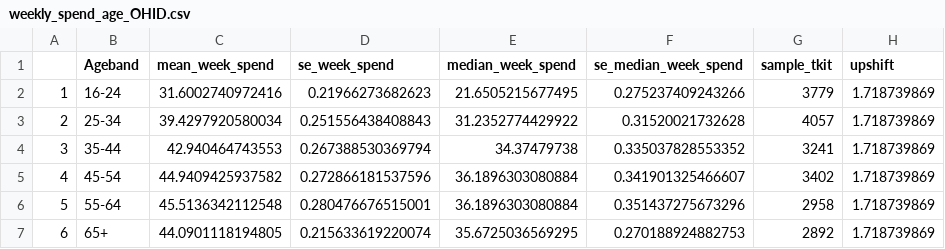
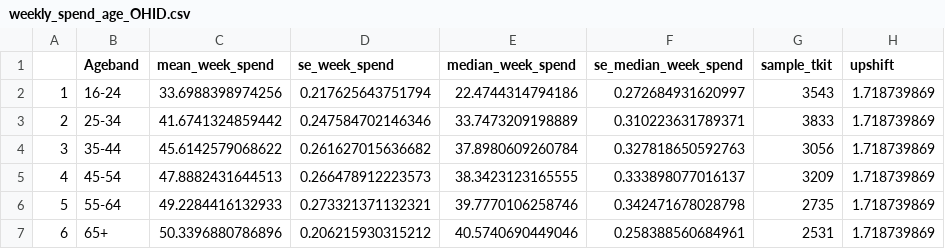
Before and after one commit to STAPM/smoke-free-dividend, a CSV file: intermediate_data/weekly_spend_age_OHID.csv, drawn as a sheet.

```diff
--- a/intermediate_data/weekly_spend_age_OHID.csv
+++ b/intermediate_data/weekly_spend_age_OHID.csv
@@ -1,7 +1,7 @@
 "","Ageband","mean_week_spend","se_week_spend","median_week_spend","se_median_week_spend","sample_tkit","upshift"
-"1","16-24",31.6002740972416,0.21966273682623,21.6505215677495,0.275237409243266,3779,1.718739869
-"2","25-34",39.4297920580034,0.251556438408843,31.2352774429922,0.31520021732628,4057,1.718739869
-"3","35-44",42.940464743553,0.267388530369794,34.37479738,0.335037828553352,3241,1.718739869
-"4","45-54",44.9409425937582,0.272866181537596,36.1896303080884,0.341901325466607,3402,1.718739869
-"5","55-64",45.5136342112548,0.280476676515001,36.1896303080884,0.351437275673296,2958,1.718739869
-"6","65+",44.0901118194805,0.215633619220074,35.6725036569295,0.270188924882753,2892,1.718739869
+"1","16-24",33.6988398974256,0.217625643751794,22.4744314794186,0.272684931620997,3543,1.718739869
+"2","25-34",41.6741324859442,0.247584702146346,33.7473209198889,0.310223631789371,3833,1.718739869
+"3","35-44",45.6142579068622,0.261627015636682,37.8980609260784,0.327818650592763,3056,1.718739869
+"4","45-54",47.8882431644513,0.266478912223573,38.3423123165555,0.333898077016137,3209,1.718739869
+"5","55-64",49.2284416132933,0.273321371132321,39.7770106258746,0.342471678028798,2735,1.718739869
+"6","65+",50.3396880786896,0.206215930315212,40.5740690449046,0.258388560684961,2531,1.718739869
```
Also changed, not shown: intermediate_data/weekly_spend_age_no_upshift.csv, intermediate_data/weekly_spend_la.csv, 26 other files.
